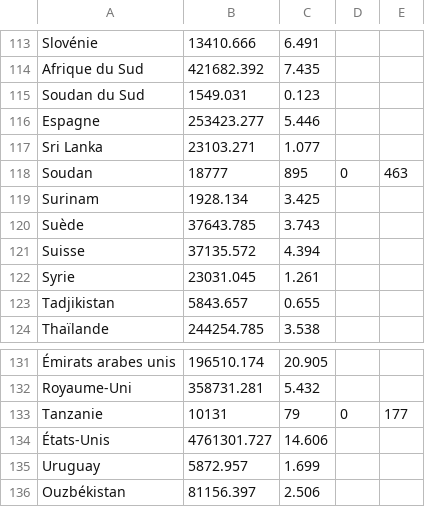
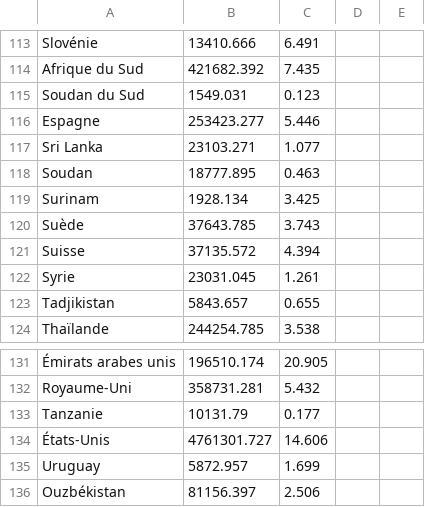
Before and after one commit to raspberrypilearning/mapping-data, a CSV file: fr-FR/code/mapping_data_carbon_data/carbon.csv, drawn as a sheet; only a part is shown, gaps mark what is left out; the diff covers the shown part only; the diff names each change by its address in the sheet, - before the commit and + after, or states it on an @@ line.

```diff
--- a/fr-FR/code/mapping_data_carbon_data/carbon.csv
+++ b/fr-FR/code/mapping_data_carbon_data/carbon.csv
-B118: 18777
+B118: 18777.895
-C118: 895
+C118: 0.463
-D118: 0
+D118: (empty)
-E118: 463
+E118: (empty)
-B133: 10131
+B133: 10131.79
-C133: 79
+C133: 0.177
-D133: 0
+D133: (empty)
-E133: 177
+E133: (empty)
```
Also changed, not shown: 20 edited cells elsewhere in this file.
